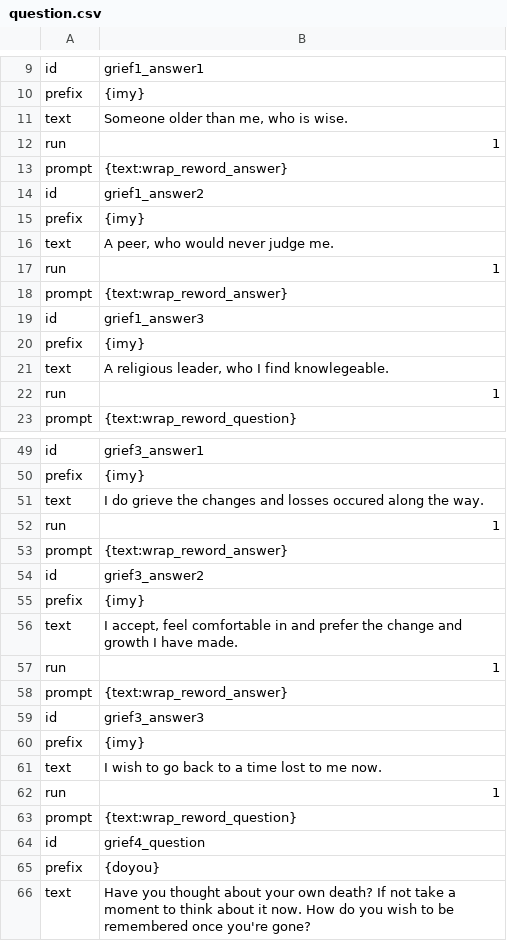
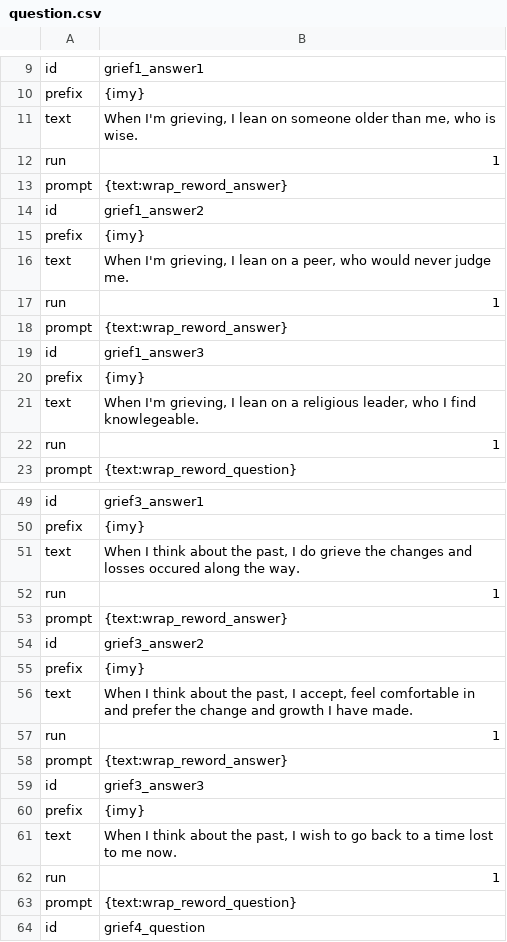
Before and after one commit to notshi/seance, a CSV file: csv/jobs/question.csv, drawn as a sheet; only a part is shown, gaps mark what is left out; the shorter side is filled out with more unchanged rows; the diff covers the shown part only.

```diff
--- a/csv/jobs/question.csv
+++ b/csv/jobs/question.csv
@@ -10,5 +10,4 @@ id,grief1_answer1
 prefix,{imy}
-text,"Someone older than me, who is wise.
-
-"
+text,"When I'm grieving, I lean on someone older than me, who is wise.
+"
 run,1
@@ -17,3 +16,3 @@ id,grief1_answer2
 prefix,{imy}
-text," A peer, who would never judge me."
+text,"When I'm grieving, I lean on a peer, who would never judge me."
 run,1
@@ -22,3 +21,3 @@ id,grief1_answer3
 prefix,{imy}
-text,"A religious leader, who I find knowlegeable."
+text,"When I'm grieving, I lean on a religious leader, who I find knowlegeable."
 run,1
@@ -52,3 +51,3 @@ id,grief3_answer1
 prefix,{imy}
-text,I do grieve the changes and losses occured along the way.
+text,"When I think about the past, I do grieve the changes and losses occured along the way."
 run,1
@@ -57,3 +56,3 @@ id,grief3_answer2
 prefix,{imy}
-text,"I accept, feel comfortable in and prefer the change and growth I have made."
+text,"When I think about the past, I accept, feel comfortable in and prefer the change and growth I have made."
 run,1
@@ -62,3 +61,3 @@ id,grief3_answer3
 prefix,{imy}
-text,I wish to go back to a time lost to me now.
+text,"When I think about the past, I wish to go back to a time lost to me now."
 run,1
```
Also changed, not shown: 17 edited cells elsewhere in this file, csv/jobs/question.out.csv, csv/sheets/question.csv, 4 other files.
